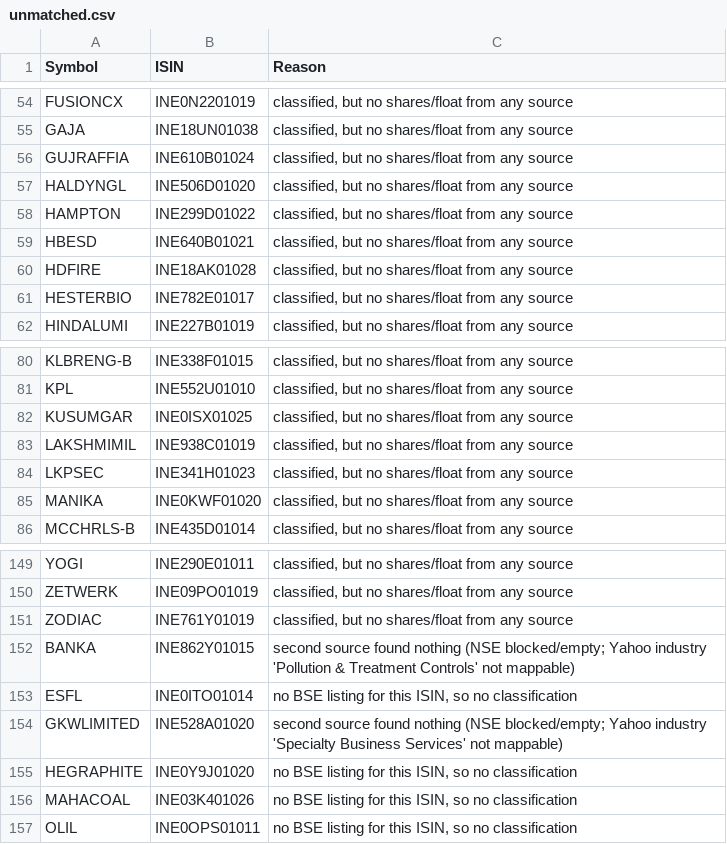
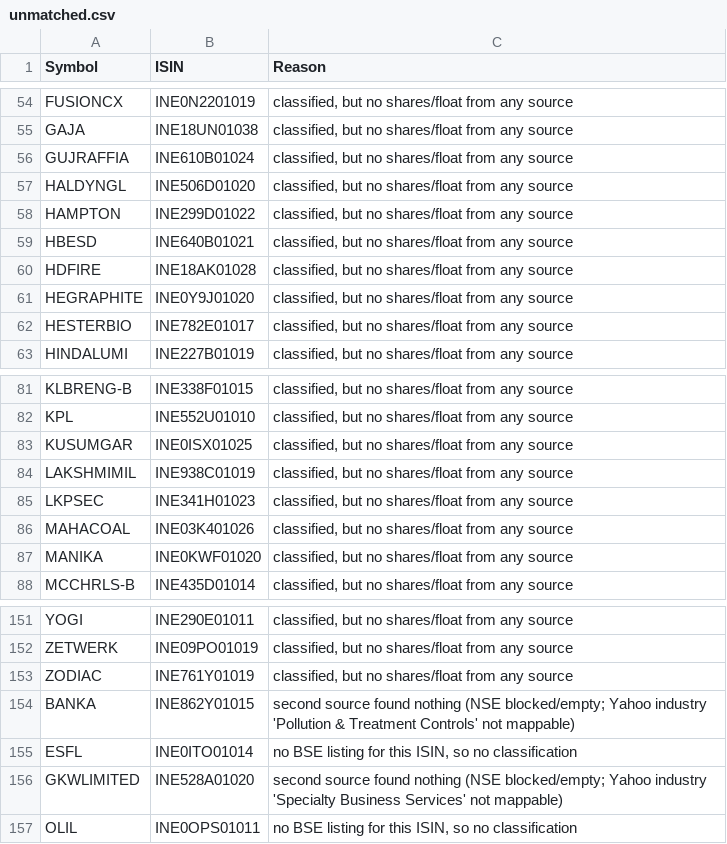
Before and after one commit to VarunNeel/alphatrace, a CSV file: fundamentals/unmatched.csv, drawn as a sheet; only a part is shown, gaps mark what is left out; removed rows and columns are numbered as before the commit, all else as after; the diff names each change by its address in the sheet, - before the commit and + after, or states it on an @@ line.

```diff
--- a/fundamentals/unmatched.csv
+++ b/fundamentals/unmatched.csv
+row 61: HEGRAPHITE | INE0Y9J01020 | classified, but no shares/float from any source
+row 86: MAHACOAL | INE03K401026 | classified, but no shares/float from any source
-row 155: HEGRAPHITE | INE0Y9J01020 | no BSE listing for this ISIN, so no classification
-row 156: MAHACOAL | INE03K401026 | no BSE listing for this ISIN, so no classification
```
Also changed, not shown: fundamentals/STOCKS_FLOAT.csv, fundamentals/nse_classification.csv, 2 other files.
